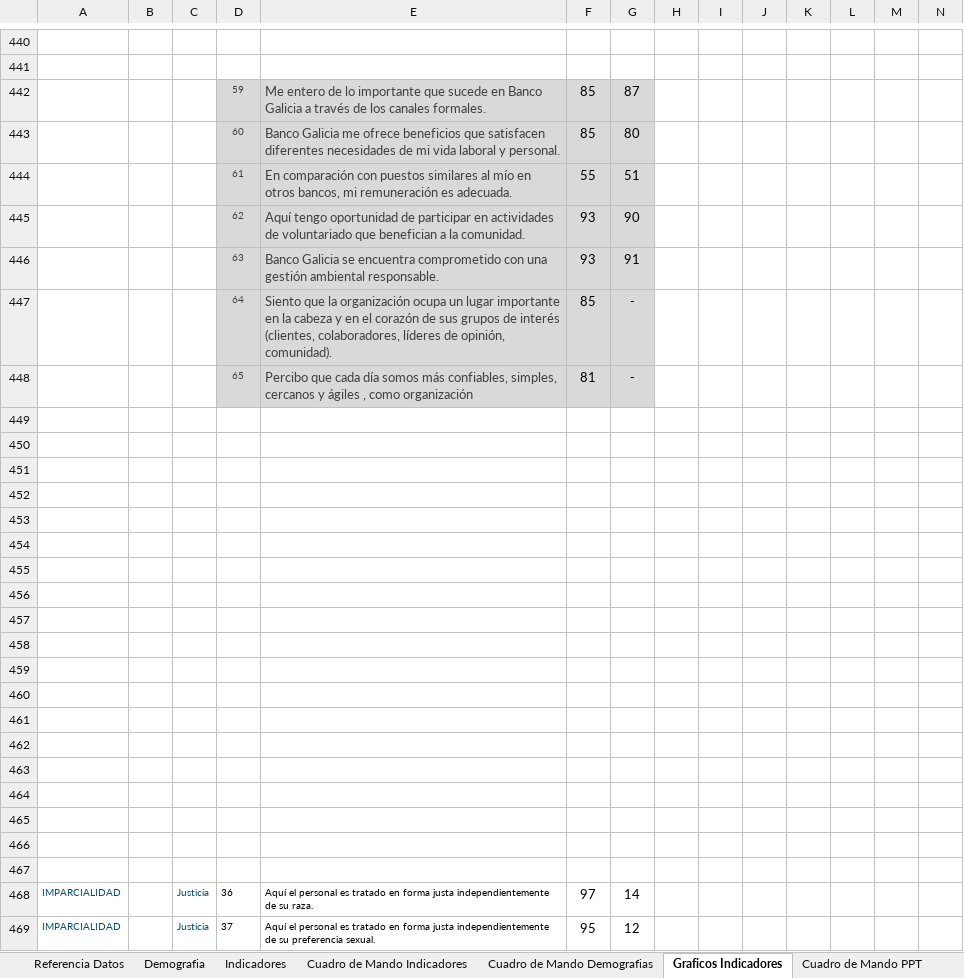
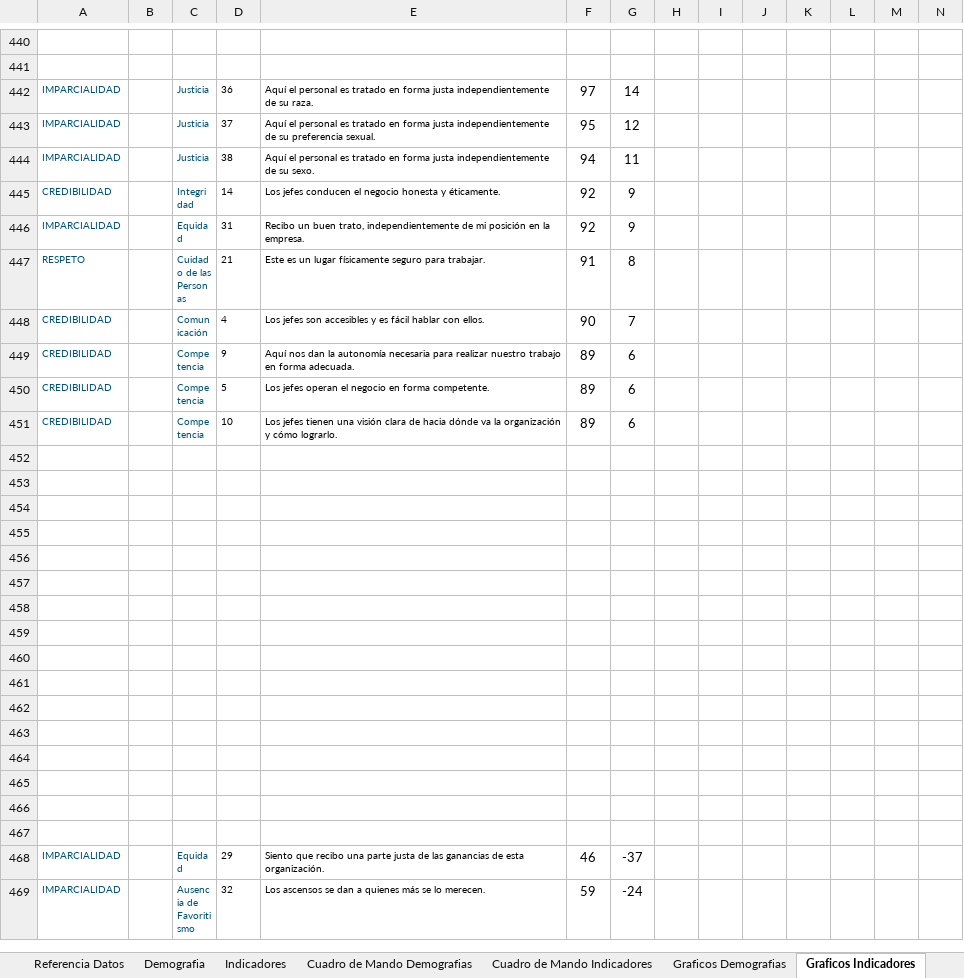
Before and after one commit to gino08/excelMacro, an Excel workbook: TemplateGPTW.xlsm, sheet Graficos Indicadores, drawn as a sheet; only a part is shown, gaps mark what is left out; the shorter side is filled out with more unchanged rows; values as stored, in another font and other column widths than the file's, no borders; charts and pictures and conditional formats not drawn; rows hold the shown columns only; the diff covers the shown part only; the diff names each change by its address in the sheet, - before the commit and + after, or states it on an @@ line.

```diff
--- a/TemplateGPTW.xlsm (sheet Graficos Indicadores)
+++ b/TemplateGPTW.xlsm (sheet Graficos Indicadores)
@@ sheet tab order changed: Referencia Datos | Demografia | Indicadores | Cuadro de Mando Demografias | Cuadro de Mando Indicadores | Graficos Demografias | Graficos Indicadores @@
-row 442:  |  |  | 59 | Me entero de lo importante que sucede en Banco Galicia a través de los canales formales. | 85 | 87
-row 443:  |  |  | 60 | Banco Galicia me ofrece beneficios que satisfacen diferentes necesidades de mi vida laboral y personal. | 85 | 80
-row 444:  |  |  | 61 | En comparación con puestos similares al mío en otros bancos, mi remuneración es adecuada. | 55 | 51
-row 445:  |  |  | 62 | Aquí tengo oportunidad de participar en actividades de voluntariado que benefician a la comunidad. | 93 | 90
-row 446:  |  |  | 63 | Banco Galicia se encuentra comprometido con una gestión ambiental responsable. | 93 | 91
-row 447:  |  |  | 64 | Siento que la organización ocupa un lugar importante en la cabeza y en el corazón de sus grupos de interés (clientes, colaboradores, líderes de opinión, comunidad). | 85 | -
-row 448:  |  |  | 65 | Percibo que cada día somos más confiables, simples, cercanos y ágiles , como organización | 81 | -
-row 449: (empty)
-row 450: (empty)
-row 451: (empty)
-row 452: (empty)
-row 453: (empty)
-row 454: (empty)
-row 455: (empty)
-row 456: (empty)
-row 457: (empty)
-row 458: (empty)
-row 459: (empty)
-row 460: (empty)
-row 461: (empty)
-row 462: (empty)
-row 463: (empty)
-row 464: (empty)
-row 465: (empty)
-row 466: (empty)
-row 467: (empty)
```
Also changed, not shown: 1 removed row elsewhere in this sheet, sheet Cuadro de Mando PPT, other sheet tabs, charts or pictures.
